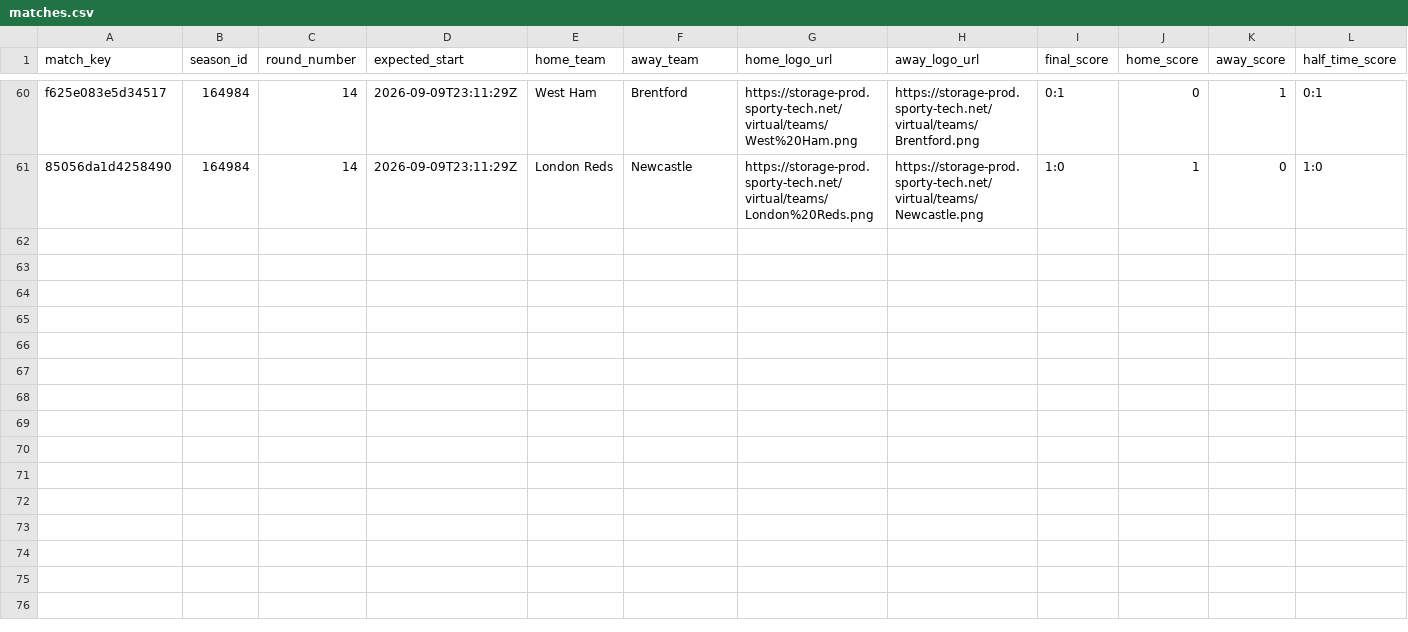
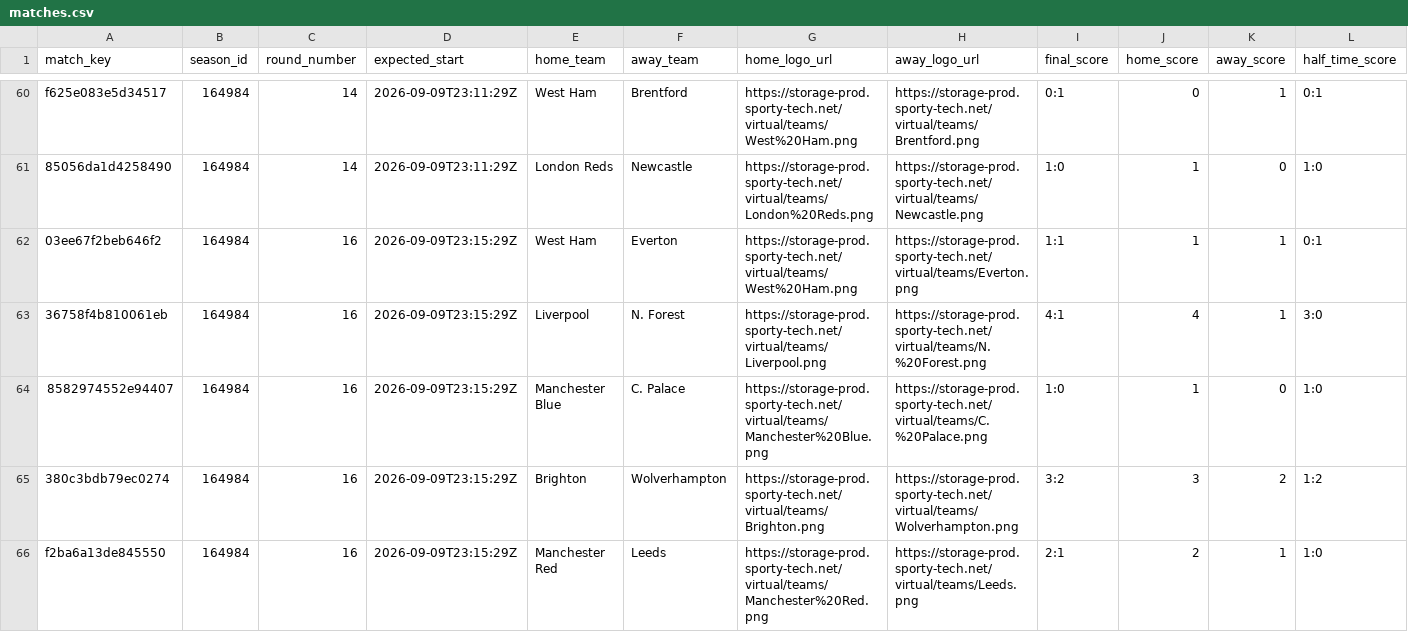
Before and after one commit to michaeldiary77-sys/virtual-leagues-collector, a CSV file: data/8035_english-league/matches.csv, drawn as a sheet; only a part is shown, gaps mark what is left out; rows hold the shown columns only; the diff covers the shown part only; the diff names each change by its address in the sheet, - before the commit and + after, or states it on an @@ line.

```diff
--- a/data/8035_english-league/matches.csv
+++ b/data/8035_english-league/matches.csv
+row 62: 03ee67f2beb646f2 | 164984 | 16 | 2026-09-09T23:15:29Z | West Ham | Everton | https://storage-prod.sporty-tech.net/virtual/teams/West%20Ham.png | https://storage-prod.sporty-tech.net/virtual/teams/Everton.png | 1:1 | 1 | 1 | 0:1
+row 63: 36758f4b810061eb | 164984 | 16 | 2026-09-09T23:15:29Z | Liverpool | N. Forest | https://storage-prod.sporty-tech.net/virtual/teams/Liverpool.png | https://storage-prod.sporty-tech.net/virtual/teams/N.%20Forest.png | 4:1 | 4 | 1 | 3:0
+row 64: 8582974552e94407 | 164984 | 16 | 2026-09-09T23:15:29Z | Manchester Blue | C. Palace | https://storage-prod.sporty-tech.net/virtual/teams/Manchester%20Blue.png | https://storage-prod.sporty-tech.net/virtual/teams/C.%20Palace.png | 1:0 | 1 | 0 | 1:0
+row 65: 380c3bdb79ec0274 | 164984 | 16 | 2026-09-09T23:15:29Z | Brighton | Wolverhampton | https://storage-prod.sporty-tech.net/virtual/teams/Brighton.png | https://storage-prod.sporty-tech.net/virtual/teams/Wolverhampton.png | 3:2 | 3 | 2 | 1:2
+row 66: f2ba6a13de845550 | 164984 | 16 | 2026-09-09T23:15:29Z | Manchester Red | Leeds | https://storage-prod.sporty-tech.net/virtual/teams/Manchester%20Red.png | https://storage-prod.sporty-tech.net/virtual/teams/Leeds.png | 2:1 | 2 | 1 | 1:0
```
Also changed, not shown: 5 added rows elsewhere in this file, data/8036_italian-league/matches.csv, data/8037_spanish-league/matches.csv, 42 other files.
